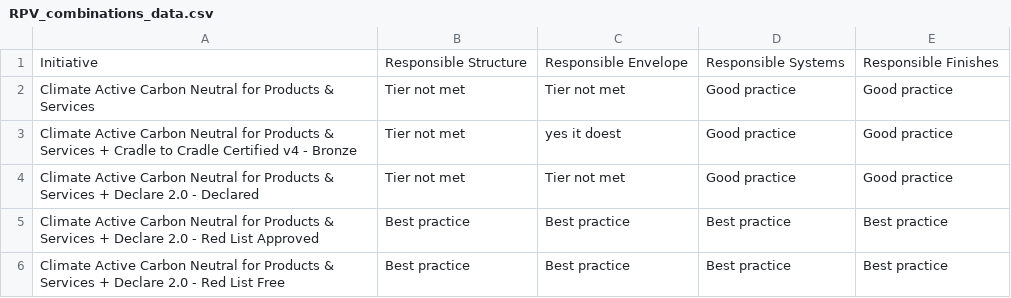
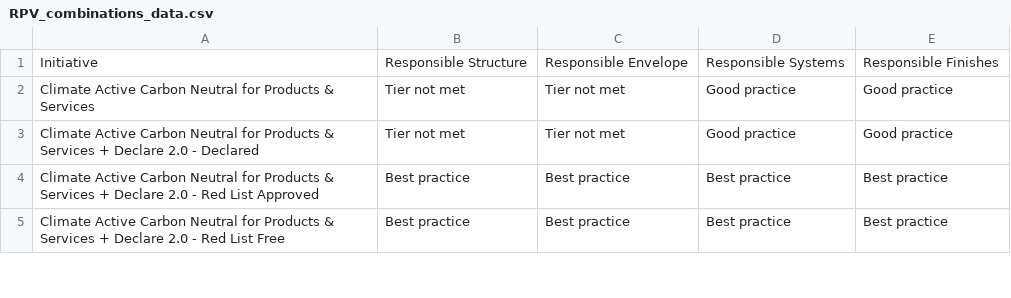
Before and after one commit to jochapam/RPVtest1234, a CSV file: RPV_combinations_data.csv, drawn as a sheet; only a part is shown; the diff names each change by its address in the sheet, - before the commit and + after, or states it on an @@ line.

Commit message:
Update RPV_combinations_data.csv

```diff
--- a/RPV_combinations_data.csv
+++ b/RPV_combinations_data.csv
-row 3: Climate Active Carbon Neutral for Products & Services + Cradle to Cradle Certified v4 - Bronze | Tier not met | yes it doest | Good practice | Good practice
```
